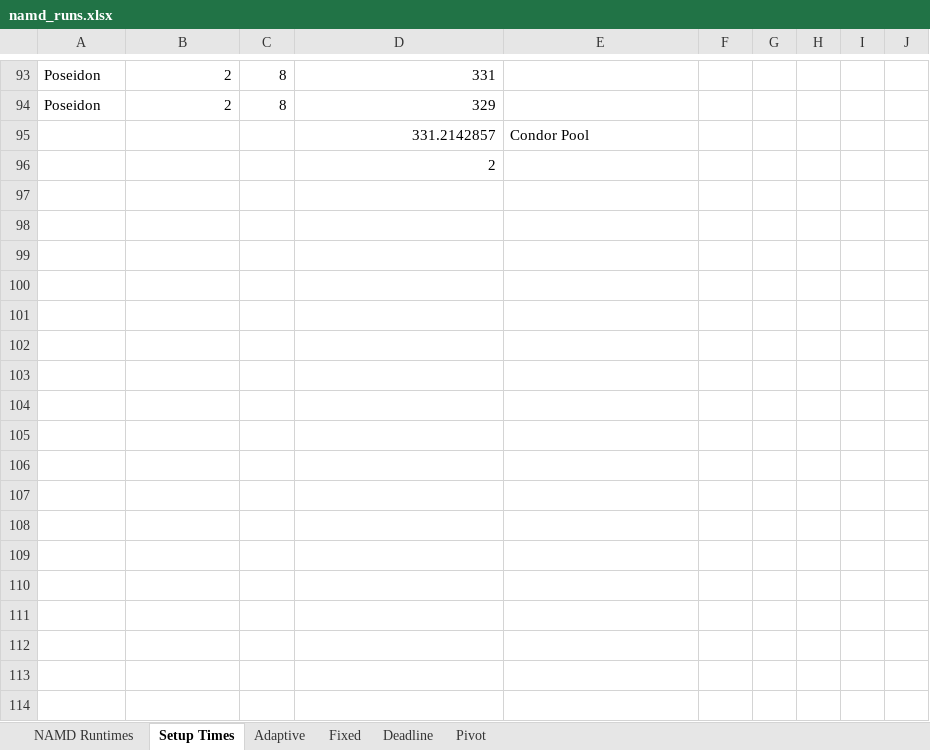
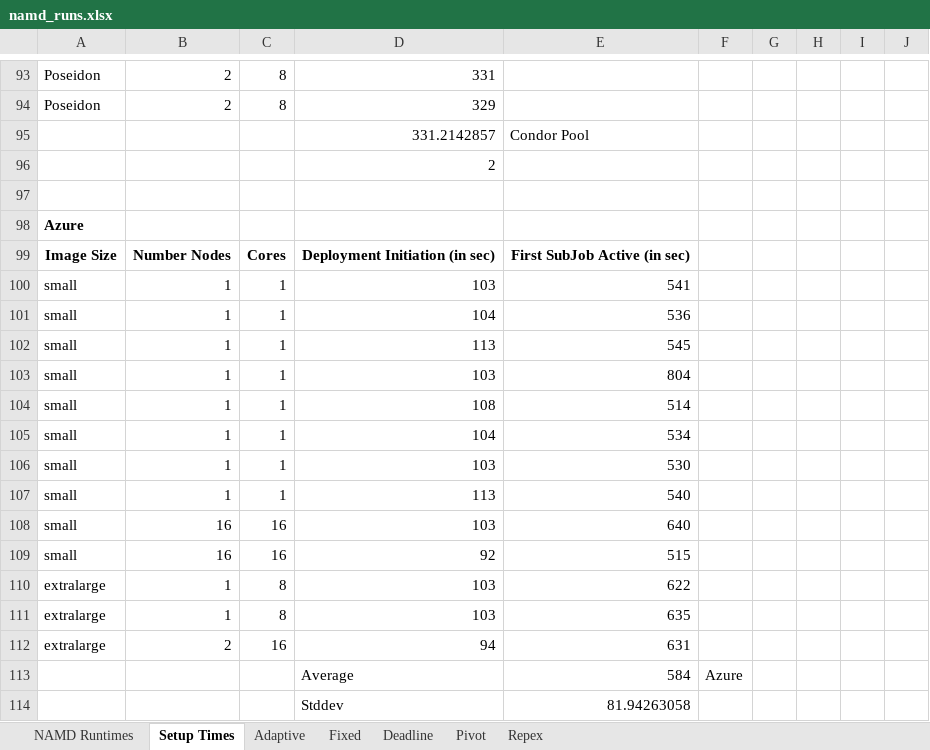
Before and after one commit to saga-project/saga-cpp-legacy-projects, an Excel workbook: papers/cloudcom10/performance/namd_runs.xlsx, sheet Setup Times, drawn as a sheet; only a part is shown, gaps mark what is left out; values as stored, in another font and other column widths than the file's, no borders; charts and pictures not drawn; the diff names each change by its address in the sheet, - before the commit and + after, or states it on an @@ line.

Commit message:
added graph with azure startup times
git-svn-id: file://localhost/tmp/svn2git/svn@2908 defb5e50-622e-49ec-a68e-d72c7db87b45

```diff
--- a/papers/cloudcom10/performance/namd_runs.xlsx (sheet Setup Times)
+++ b/papers/cloudcom10/performance/namd_runs.xlsx (sheet Setup Times)
+sheet tab: Repex
+row 97: (empty)
+row 98: Azure
+row 99: Image Size | Number Nodes | Cores | Deployment Initiation (in sec) | First SubJob Active (in sec)
+row 100: small | 1 | 1 | 103 | 541
+row 101: small | 1 | 1 | 104 | 536
+row 102: small | 1 | 1 | 113 | 545
+row 103: small | 1 | 1 | 103 | 804
+row 104: small | 1 | 1 | 108 | 514
+row 105: small | 1 | 1 | 104 | 534
+row 106: small | 1 | 1 | 103 | 530
+row 107: small | 1 | 1 | 113 | 540
+row 108: small | 16 | 16 | 103 | 640
+row 109: small | 16 | 16 | 92 | 515
+row 110: extralarge | 1 | 8 | 103 | 622
+row 111: extralarge | 1 | 8 | 103 | 635
+row 112: extralarge | 2 | 16 | 94 | 631
+row 113:  |  |  | Average | 584 | Azure
+row 114:  |  |  | Stddev | 81.94263058
```
Also changed, not shown: charts or pictures, 3 other files.
